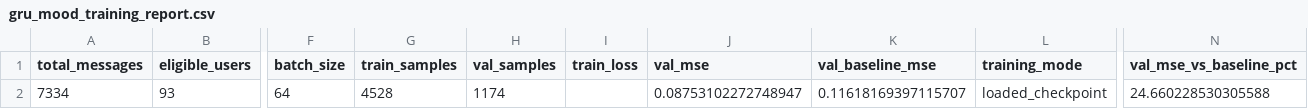
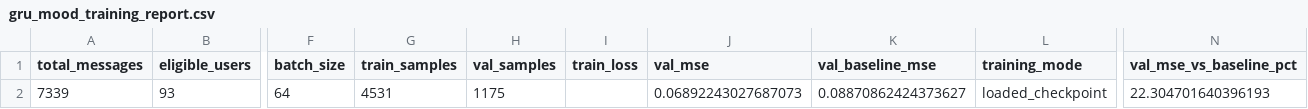
Before and after one commit to arthxoxo/maya-ML-backend, a CSV file: artifacts/sentiment/gru_mood_training_report.csv, drawn as a sheet; only a part is shown, gaps mark what is left out; the diff names each change by its address in the sheet, - before the commit and + after, or states it on an @@ line.

Commit message:
Refactor sentiment analysis artifacts and user persona generation
- Updated `gru_mood_swing_summary.csv` with revised predicted volatility and mood swing indices for users.
- Modified `gru_mood_training_report.csv` to reflect updated training metrics, including train and validation losses.
- Enhanced `build_user_personas.py` to include a new engagement category ("Very Active") based on message count quantiles, and adjusted mood labels for better clarity.

```diff
--- a/artifacts/sentiment/gru_mood_training_report.csv
+++ b/artifacts/sentiment/gru_mood_training_report.csv
-A2 (total_messages): 7334
+A2 (total_messages): 7339
-G2 (train_samples): 4528
+G2 (train_samples): 4531
-H2 (val_samples): 1174
+H2 (val_samples): 1175
-J2 (val_mse): 0.08753102272748947
+J2 (val_mse): 0.06892243027687073
-K2 (val_baseline_mse): 0.11618169397115707
+K2 (val_baseline_mse): 0.08870862424373627
-N2 (val_mse_vs_baseline_pct): 24.660228530305588
+N2 (val_mse_vs_baseline_pct): 22.304701640396193
```
Also changed, not shown: artifacts/sentiment/gru_mood_swing_summary.csv, 2 other files.
